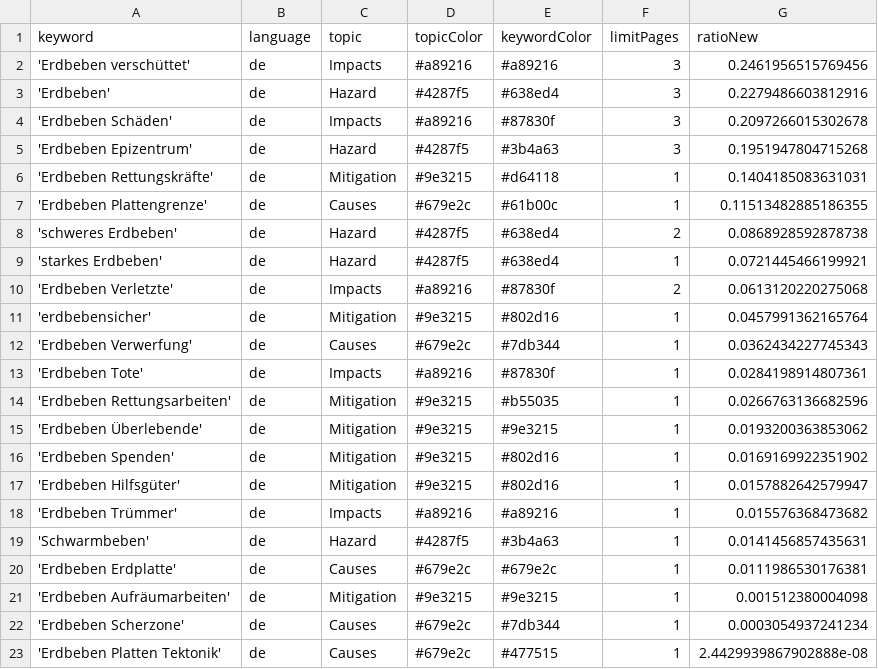
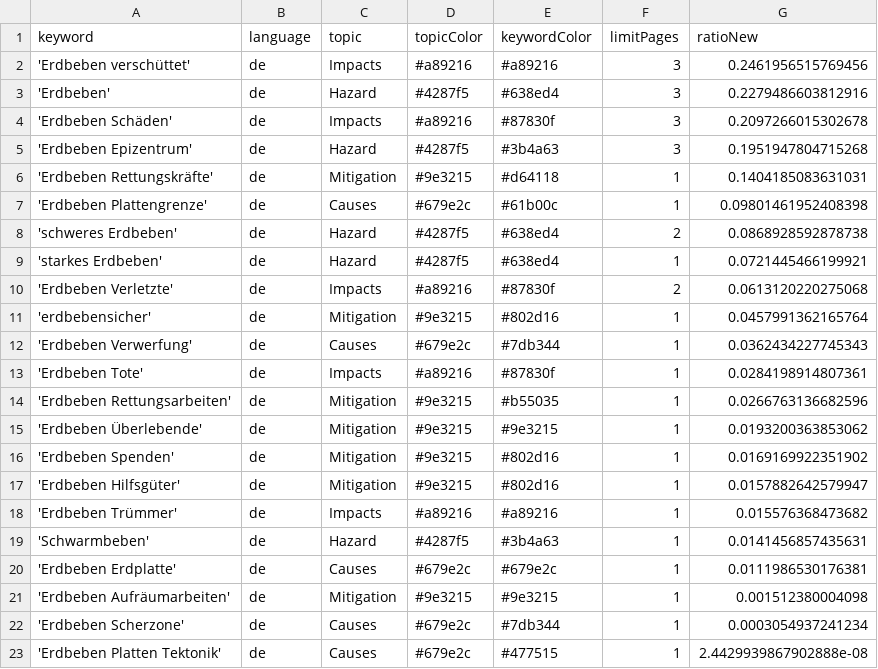
Before and after one commit to MarcoL95-news/earthquakeIsComing, a CSV file: keywords.csv, drawn as a sheet.

Commit message:
Commit from GitHub Actions (harvest:0.0)

```diff
--- a/keywords.csv
+++ b/keywords.csv
@@ -6,3 +6,3 @@ keyword,language,topic,topicColor,keywordColor,limitPages,ratioNew
 'Erdbeben Rettungskräfte',de,Mitigation,#9e3215,#d64118,1,0.1404185083631031
-'Erdbeben Plattengrenze',de,Causes,#679e2c,#61b00c,1,0.11513482885186355
+'Erdbeben Plattengrenze',de,Causes,#679e2c,#61b00c,1,0.09801461952408398
 'schweres Erdbeben',de,Hazard,#4287f5,#638ed4,2,0.0868928592878738
```
